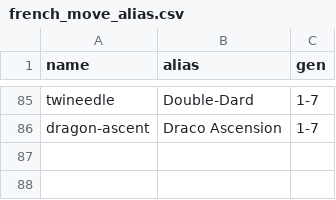
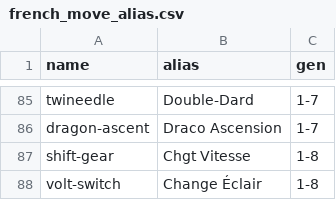
Before and after one commit to programgames/pokepedia-middleware, a CSV file: middleware/install/data/french_move_alias.csv, drawn as a sheet; only a part is shown, gaps mark what is left out.

```diff
--- a/middleware/install/data/french_move_alias.csv
+++ b/middleware/install/data/french_move_alias.csv
@@ -86 +86,3 @@ twineedle,Double-Dard,1-7
 dragon-ascent,Draco Ascension,1-7
+shift-gear,Chgt Vitesse,1-8
+volt-switch,Change Éclair,1-8
```
Also changed, not shown: 16 other files.
